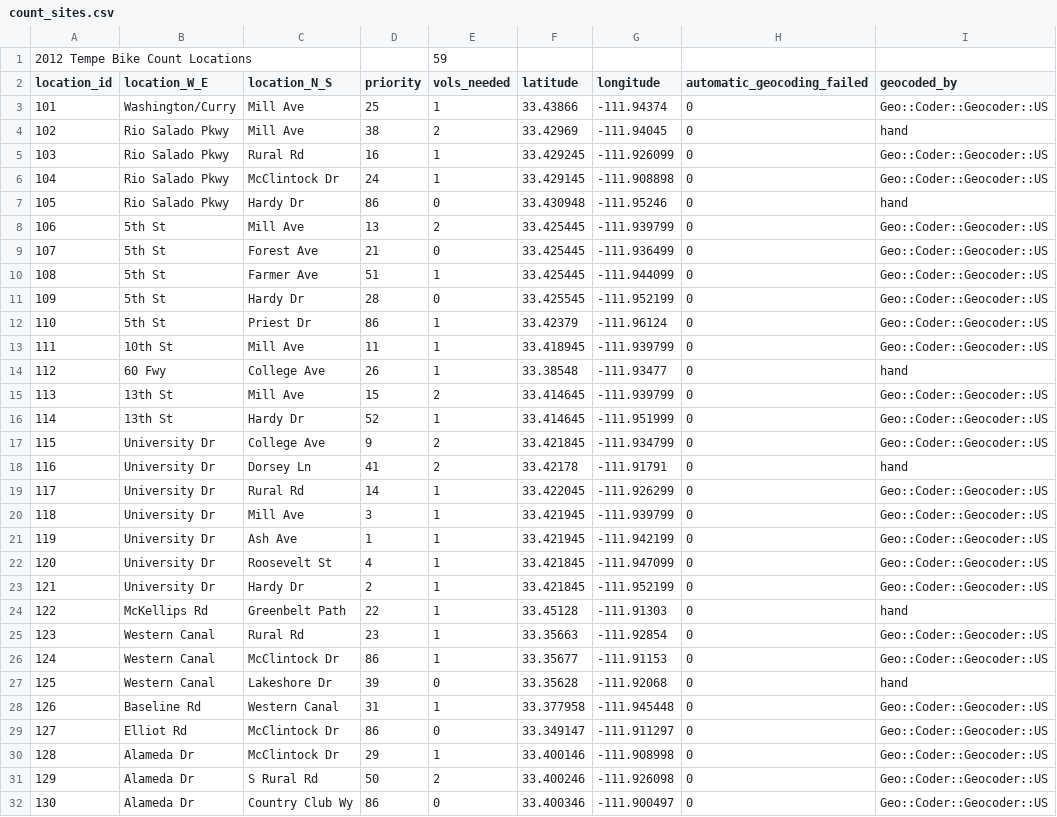
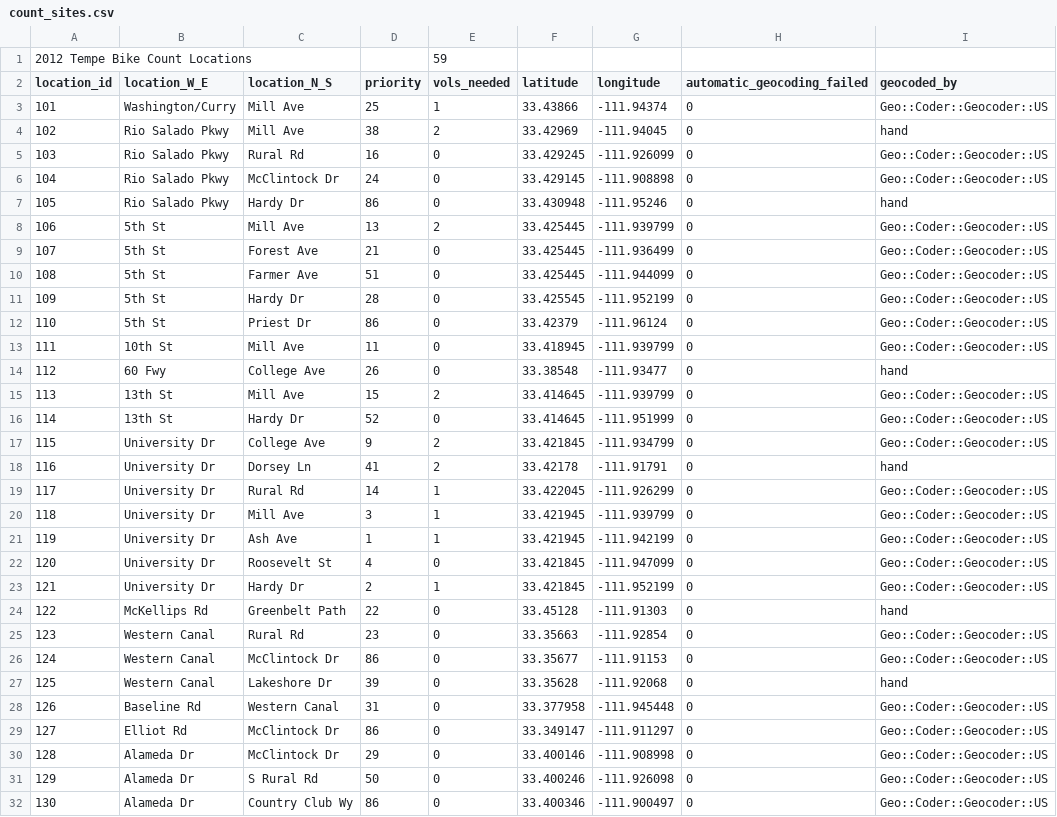
Before and after one commit to biketempe/BikeCount, a CSV file: count_sites.csv, drawn as a sheet; only a part is shown; the diff covers the shown part only; the diff names each change by its address in the sheet, - before the commit and + after, or states it on an @@ line.

Commit message:
temporarily set vols_needed to 0 for lesser priority sites before openining for pre-reg (we want to get good people on the highest priority sites)

```diff
--- a/count_sites.csv
+++ b/count_sites.csv
-E5:E6 (vols_needed): 1
+E5:E6 (vols_needed): 0
-E10 (vols_needed): 1
+E10 (vols_needed): 0
-E12:E14 (vols_needed): 1
+E12:E14 (vols_needed): 0
-E16 (vols_needed): 1
+E16 (vols_needed): 0
-E22 (vols_needed): 1
+E22 (vols_needed): 0
-E24:E26 (vols_needed): 1
+E24:E26 (vols_needed): 0
-E28 (vols_needed): 1
+E28 (vols_needed): 0
-E30 (vols_needed): 1
+E30 (vols_needed): 0
-E31 (vols_needed): 2
+E31 (vols_needed): 0
```
Also changed, not shown: 10 edited cells elsewhere in this file.
